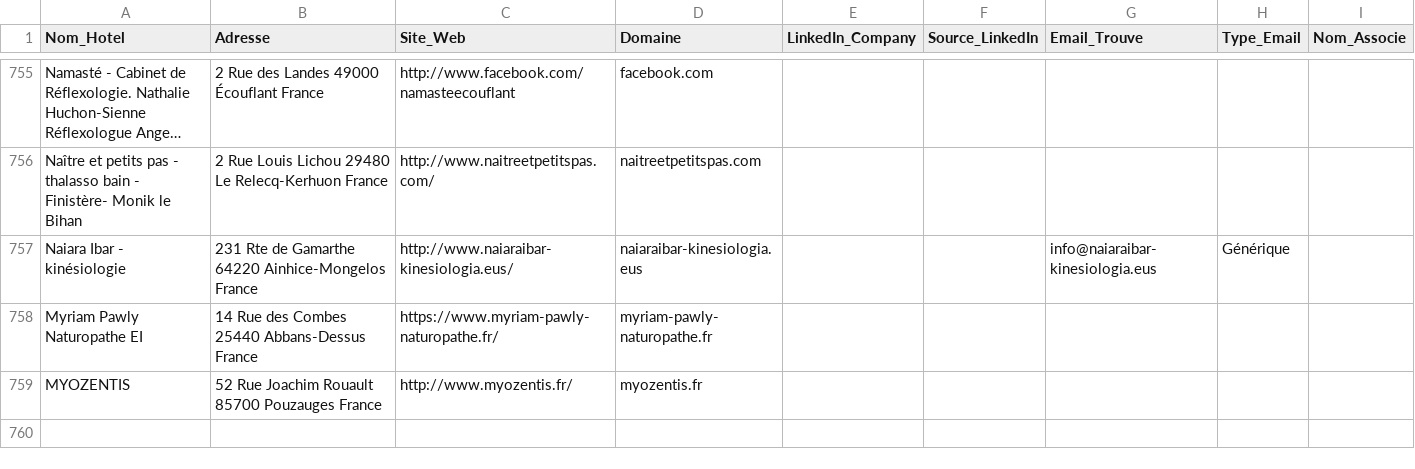
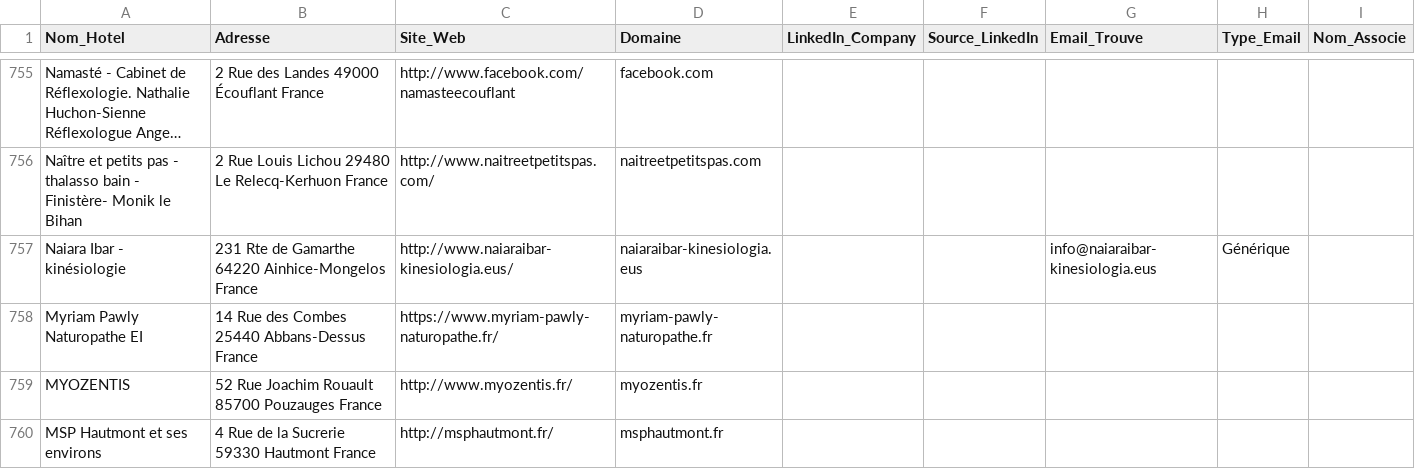
Before and after one commit to tsimokaza01-source/URL-4, a CSV file: hotels_enrichis.csv, drawn as a sheet; only a part is shown, gaps mark what is left out; long unchanged cells end in …; the diff names each change by its address in the sheet, - before the commit and + after, or states it on an @@ line.

```diff
--- a/hotels_enrichis.csv
+++ b/hotels_enrichis.csv
+row 760: MSP Hautmont et ses environs | 4 Rue de la Sucrerie 59330 Hautmont France | http://msphautmont.fr/ | msphautmont.fr
```
Also changed, not shown: liste_hotels.csv.
